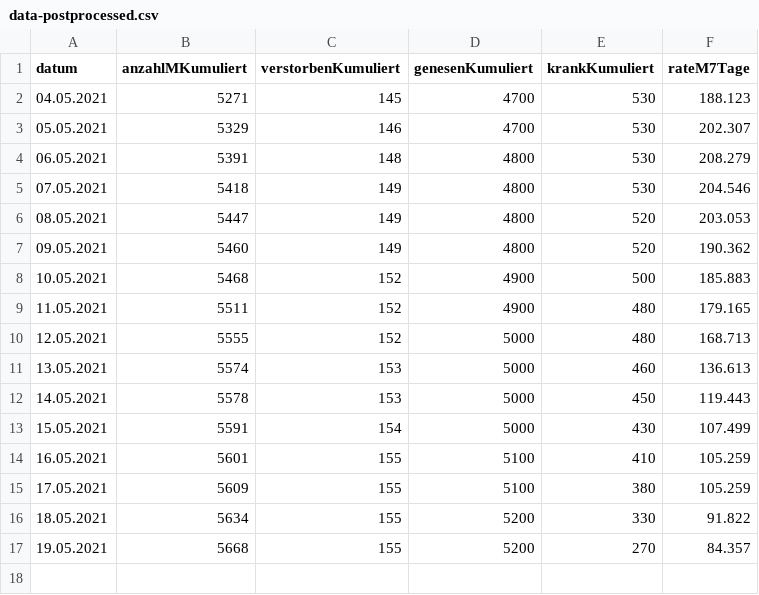
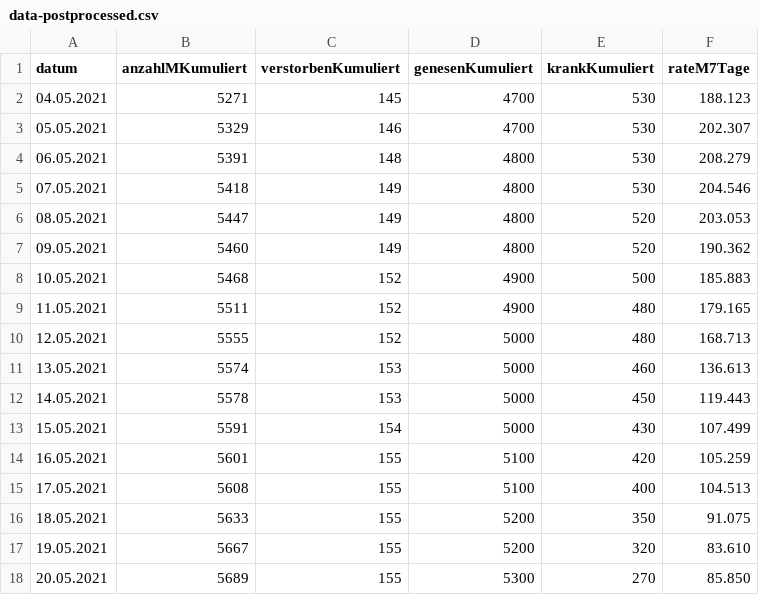
Before and after one commit to solygen/flat-covid19-olpe, a CSV file: data-postprocessed.csv, drawn as a sheet.

Commit message:
Flat: latest data (2021-05-21T06:43:42.244Z) {   "date": "2021-05-21T06:43:42.244Z",   "files": [     {       "name": "data-history.csv",       "deltaBytes": 1105,       "source": "https://www.lzg.nrw.de/covid19/daten/covid19_5966.csv"     },     {       "name": "data-postprocessed.csv",       "deltaBytes": 37,       "source": "https://www.lzg.nrw.de/covid19/daten/covid19_5966.csv"     },     {       "name": "data.csv",       "deltaBytes": -8,       "source": "https://www.lzg.nrw.de/covid19/daten/covid19_5966.csv"     }   ] }

```diff
--- a/data-postprocessed.csv
+++ b/data-postprocessed.csv
@@ -13,5 +13,6 @@ datum,anzahlMKumuliert,verstorbenKumuliert,genesenKumuliert,krankKumuliert,rateM
 15.05.2021,5591,154,5000,430,107.499
-16.05.2021,5601,155,5100,410,105.259
-17.05.2021,5609,155,5100,380,105.259
-18.05.2021,5634,155,5200,330,91.822
-19.05.2021,5668,155,5200,270,84.357
+16.05.2021,5601,155,5100,420,105.259
+17.05.2021,5608,155,5100,400,104.513
+18.05.2021,5633,155,5200,350,91.075
+19.05.2021,5667,155,5200,320,83.610
+20.05.2021,5689,155,5300,270,85.850
```
Also changed, not shown: data-history.csv, data.csv.
